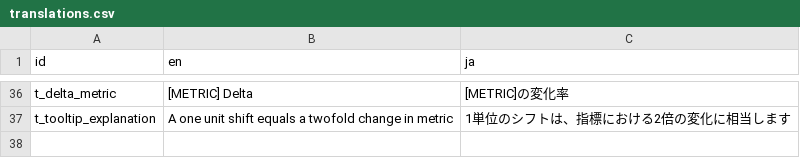
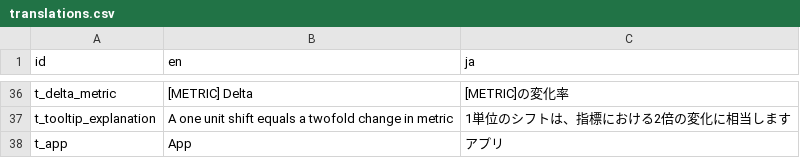
Before and after one commit to parabolestudio/molocoreengagement, a CSV file: data/translations.csv, drawn as a sheet; only a part is shown, gaps mark what is left out; the diff names each change by its address in the sheet, - before the commit and + after, or states it on an @@ line.

```diff
--- a/data/translations.csv
+++ b/data/translations.csv
+row 38: t_app | App | アプリ
```
Also changed, not shown: 2 other files.
